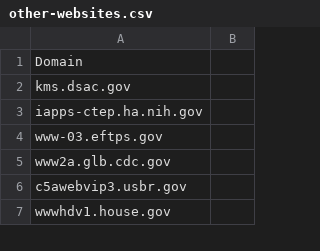
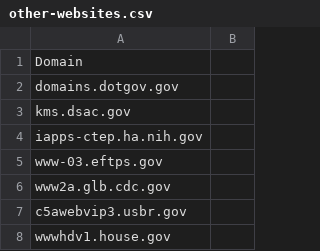
Before and after one commit to GSA/data, a CSV file: dotgov-websites/other-websites.csv, drawn as a sheet; only a part is shown; the diff names each change by its address in the sheet, - before the commit and + after, or states it on an @@ line.

Commit message:
adding domains.dotgov.gov

```diff
--- a/dotgov-websites/other-websites.csv
+++ b/dotgov-websites/other-websites.csv
+row 2: domains.dotgov.gov
```
